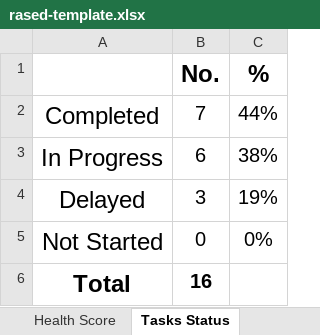
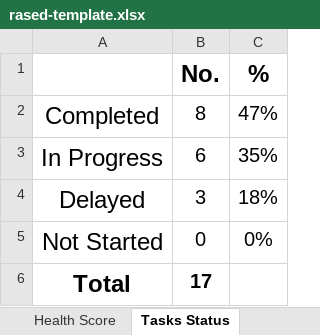
Before and after one commit to alalz22019-maker/MyTasks, an Excel workbook: public/rased-template.xlsx, sheet Tasks Status, drawn as a sheet; values as stored, in another font and other column widths than the file's, no borders; the diff names each change by its address in the sheet, - before the commit and + after, or states it on an @@ line.

```diff
--- a/public/rased-template.xlsx (sheet Tasks Status)
+++ b/public/rased-template.xlsx (sheet Tasks Status)
-B2 (No.): 7
+B2 (No.): 8
-C2 (%): 44%
+C2 (%): 47%
-C3 (%): 38%
+C3 (%): 35%
-C4 (%): 19%
+C4 (%): 18%
-B6 (No.): 16
+B6 (No.): 17
```
Also changed, not shown: sheet Tasks Tracker, sheet Reports, sheet Initiatives, sheet Department, sheet Health check Model, sheet Meetings, 2 more sheets, formulas that keep their value, charts or pictures.
